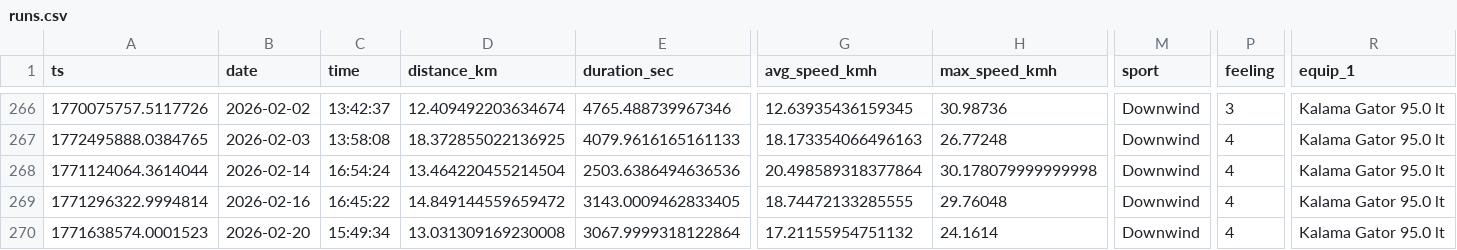
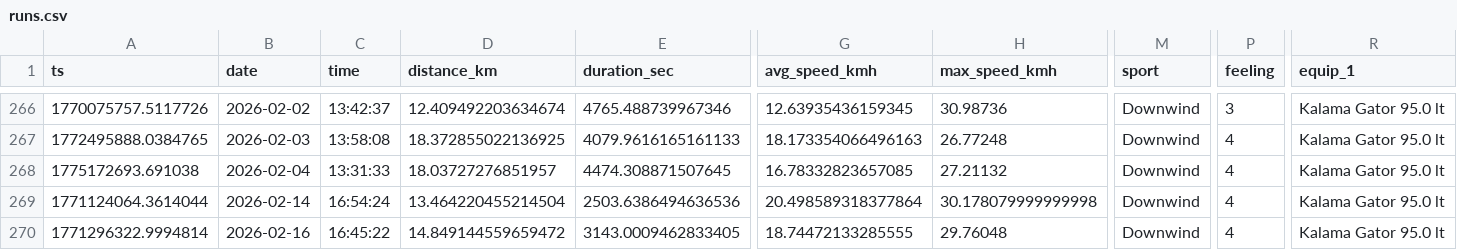
Before and after one commit to dustin/dwp, a CSV file: web/src/data/runs.csv, drawn as a sheet; only a part is shown, gaps mark what is left out; the shorter side is filled out with more unchanged rows; rows hold the shown columns only; the diff names each change by its address in the sheet, - before the commit and + after, or states it on an @@ line.

```diff
--- a/web/src/data/runs.csv
+++ b/web/src/data/runs.csv
+row 268: 1775172693.691038 | 2026-02-04 | 13:31:33 | 18.03727276851957 | 4474.308871507645 | 16.78332823657085 | 27.21132 | Downwind | 4 | Kalama Gator 95.0 lt
```
Also changed, not shown: web/src/data/crashes.csv.
